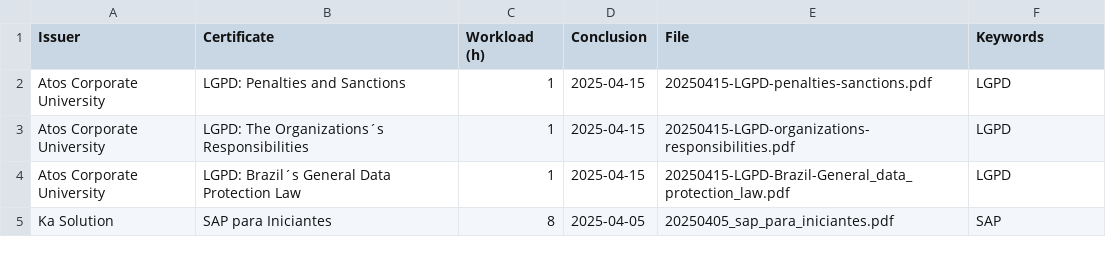
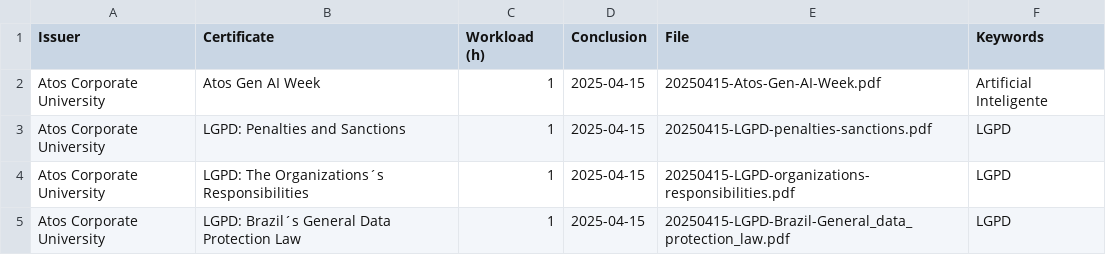
Before and after one commit to georgemaia/certificados-repo, a CSV file: files/certificados.csv, drawn as a sheet; only a part is shown; the shorter side is filled out with more unchanged rows; the diff names each change by its address in the sheet, - before the commit and + after, or states it on an @@ line.

Commit message:
Atos Gen AI Week

```diff
--- a/files/certificados.csv
+++ b/files/certificados.csv
+row 2: Atos Corporate University | Atos Gen AI Week | 1 | 2025-04-15 | 20250415-Atos-Gen-AI-Week.pdf | Artificial Inteligente
```
Also changed, not shown: 1 other file.
